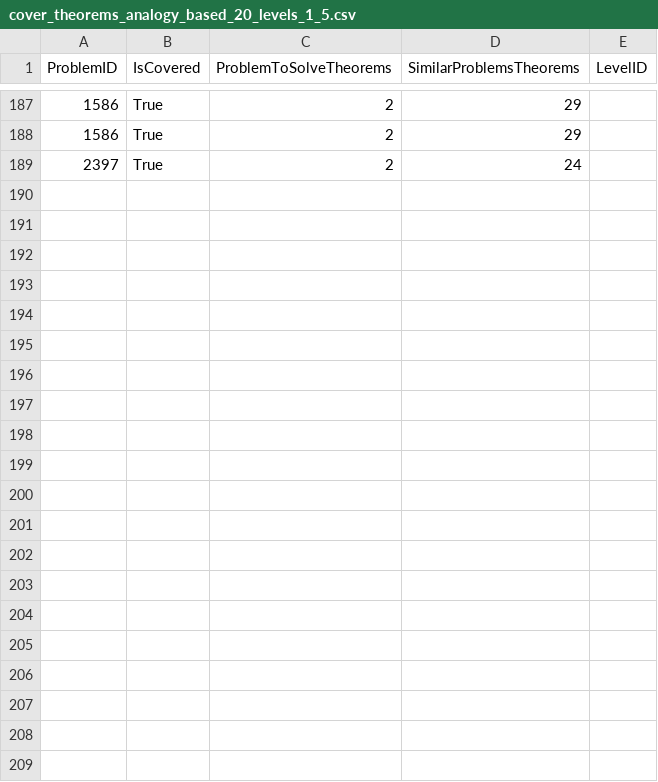
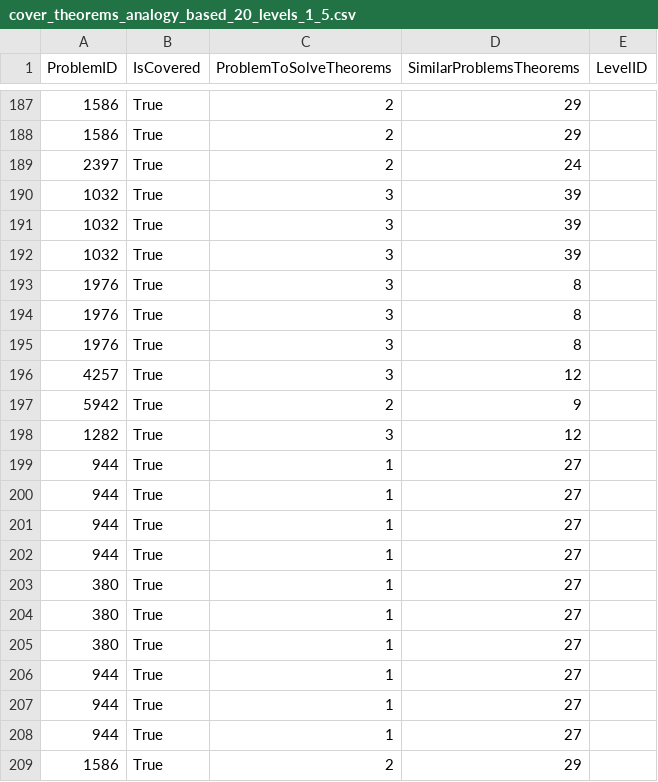
Before and after one commit to orensultan/FormalGeo, a CSV file: cover_theorems_analogy_based_20_levels_1_5.csv, drawn as a sheet; only a part is shown, gaps mark what is left out.

Commit message:
problems to investigate: level1: 944, 380 level2: 1586

```diff
--- a/cover_theorems_analogy_based_20_levels_1_5.csv
+++ b/cover_theorems_analogy_based_20_levels_1_5.csv
@@ -189 +189,21 @@ ProblemID,IsCovered,ProblemToSolveTheorems,SimilarProblemsTheorems,LevelID
 2397,True,2,24,
+1032,True,3,39,
+1032,True,3,39,
+1032,True,3,39,
+1976,True,3,8,
+1976,True,3,8,
+1976,True,3,8,
+4257,True,3,12,
+5942,True,2,9,
+1282,True,3,12,
+944,True,1,27,
+944,True,1,27,
+944,True,1,27,
+944,True,1,27,
+380,True,1,27,
+380,True,1,27,
+380,True,1,27,
+944,True,1,27,
+944,True,1,27,
+944,True,1,27,
+1586,True,2,29,
```
Also changed, not shown: 32 other files.
